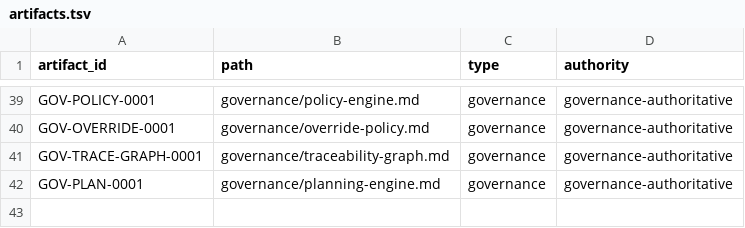
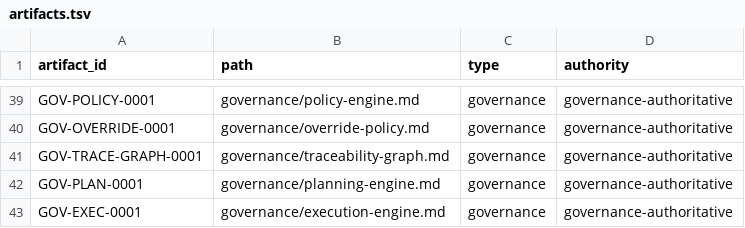
Before and after one commit to monad-framework/monad, a TSV file: .eos/artifacts.tsv, drawn as a sheet; only a part is shown, gaps mark what is left out.

```diff
--- a/.eos/artifacts.tsv
+++ b/.eos/artifacts.tsv
@@ -42 +42,2 @@ GOV-TRACE-GRAPH-0001	governance/traceability-graph.md	governance	governance-auth
 GOV-PLAN-0001	governance/planning-engine.md	governance	governance-authoritative
+GOV-EXEC-0001	governance/execution-engine.md	governance	governance-authoritative
```
Also changed, not shown: .eos/trace-edges.tsv, 13 other files.
